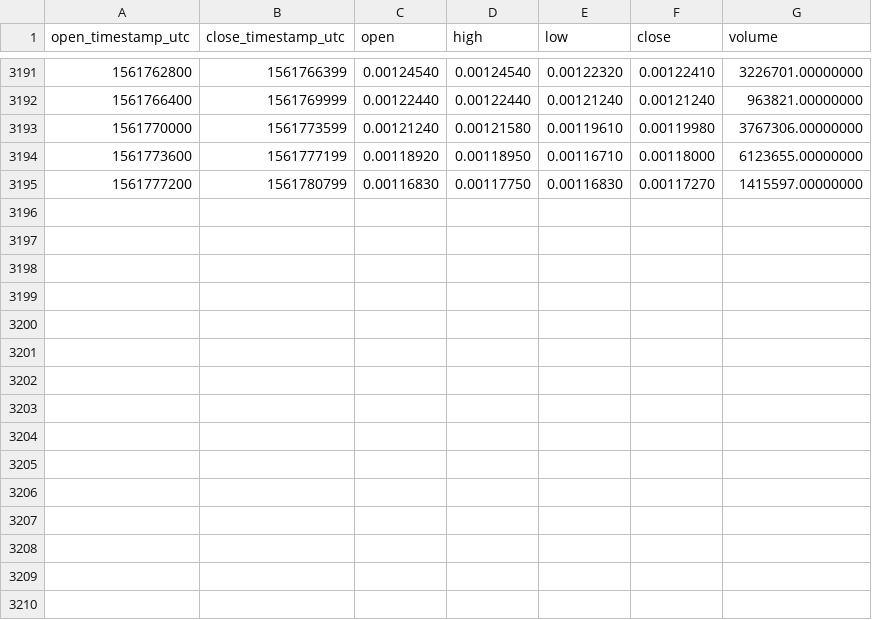
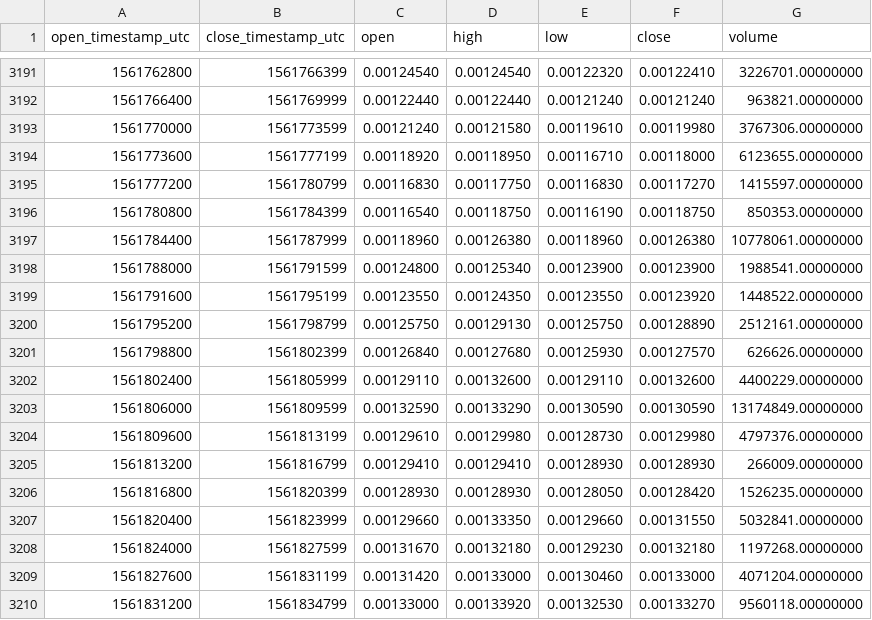
Before and after one commit to cryptobigbro/binance-BTTTUSD, a CSV file: binance-BTTTUSD-1h.csv, drawn as a sheet; only a part is shown, gaps mark what is left out.

Commit message:
Update OHLCV data.

```diff
--- a/binance-BTTTUSD-1h.csv
+++ b/binance-BTTTUSD-1h.csv
@@ -3195 +3195,16 @@ open_timestamp_utc,close_timestamp_utc,open,high,low,close,volume
 1561777200,1561780799,0.00116830,0.00117750,0.00116830,0.00117270,1415597.00000000
+1561780800,1561784399,0.00116540,0.00118750,0.00116190,0.00118750,850353.00000000
+1561784400,1561787999,0.00118960,0.00126380,0.00118960,0.00126380,10778061.00000000
+1561788000,1561791599,0.00124800,0.00125340,0.00123900,0.00123900,1988541.00000000
+1561791600,1561795199,0.00123550,0.00124350,0.00123550,0.00123920,1448522.00000000
+1561795200,1561798799,0.00125750,0.00129130,0.00125750,0.00128890,2512161.00000000
+1561798800,1561802399,0.00126840,0.00127680,0.00125930,0.00127570,626626.00000000
+1561802400,1561805999,0.00129110,0.00132600,0.00129110,0.00132600,4400229.00000000
+1561806000,1561809599,0.00132590,0.00133290,0.00130590,0.00130590,13174849.00000000
+1561809600,1561813199,0.00129610,0.00129980,0.00128730,0.00129980,4797376.00000000
+1561813200,1561816799,0.00129410,0.00129410,0.00128930,0.00128930,266009.00000000
+1561816800,1561820399,0.00128930,0.00128930,0.00128050,0.00128420,1526235.00000000
+1561820400,1561823999,0.00129660,0.00133350,0.00129660,0.00131550,5032841.00000000
+1561824000,1561827599,0.00131670,0.00132180,0.00129230,0.00132180,1197268.00000000
+1561827600,1561831199,0.00131420,0.00133000,0.00130460,0.00133000,4071204.00000000
+1561831200,1561834799,0.00133000,0.00133920,0.00132530,0.00133270,9560118.00000000
```
